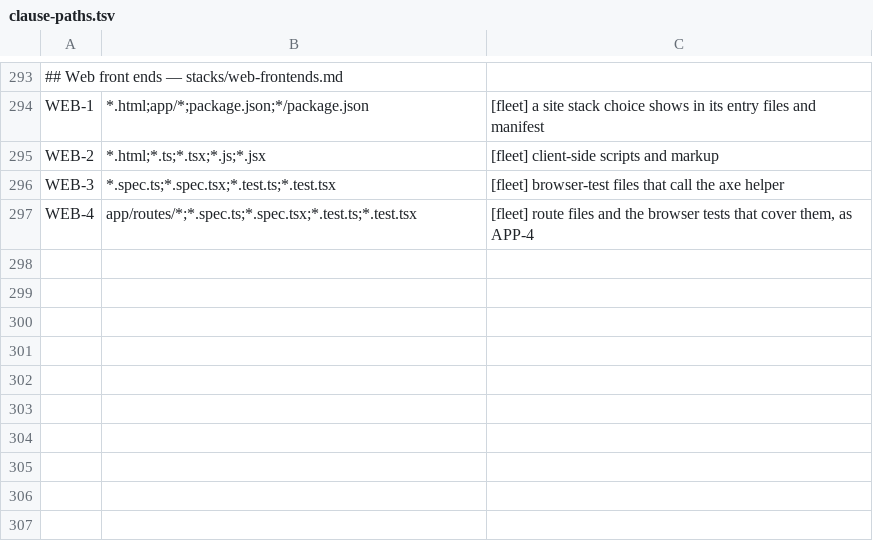
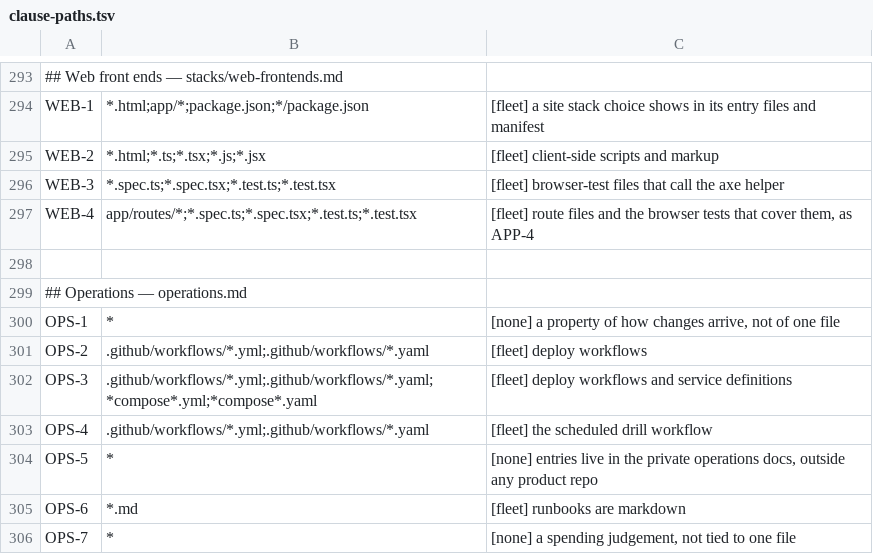
Before and after one commit to branchLeft/standards, a TSV file: tools/clause-paths.tsv, drawn as a sheet; only a part is shown, gaps mark what is left out; the diff names each change by its address in the sheet, - before the commit and + after, or states it on an @@ line.

```diff
--- a/tools/clause-paths.tsv
+++ b/tools/clause-paths.tsv
+row 298: (empty)
+row 299: ## Operations — operations.md
+row 300: OPS-1 | * | [none] a property of how changes arrive, not of one file
+row 301: OPS-2 | .github/workflows/*.yml;.github/workflows/*.yaml | [fleet] deploy workflows
+row 302: OPS-3 | .github/workflows/*.yml;.github/workflows/*.yaml;*compose*.yml;*compose*.yaml | [fleet] deploy workflows and service definitions
+row 303: OPS-4 | .github/workflows/*.yml;.github/workflows/*.yaml | [fleet] the scheduled drill workflow
+row 304: OPS-5 | * | [none] entries live in the private operations docs, outside any product repo
+row 305: OPS-6 | *.md | [fleet] runbooks are markdown
+row 306: OPS-7 | * | [none] a spending judgement, not tied to one file
```
Also changed, not shown: 2 other files.
